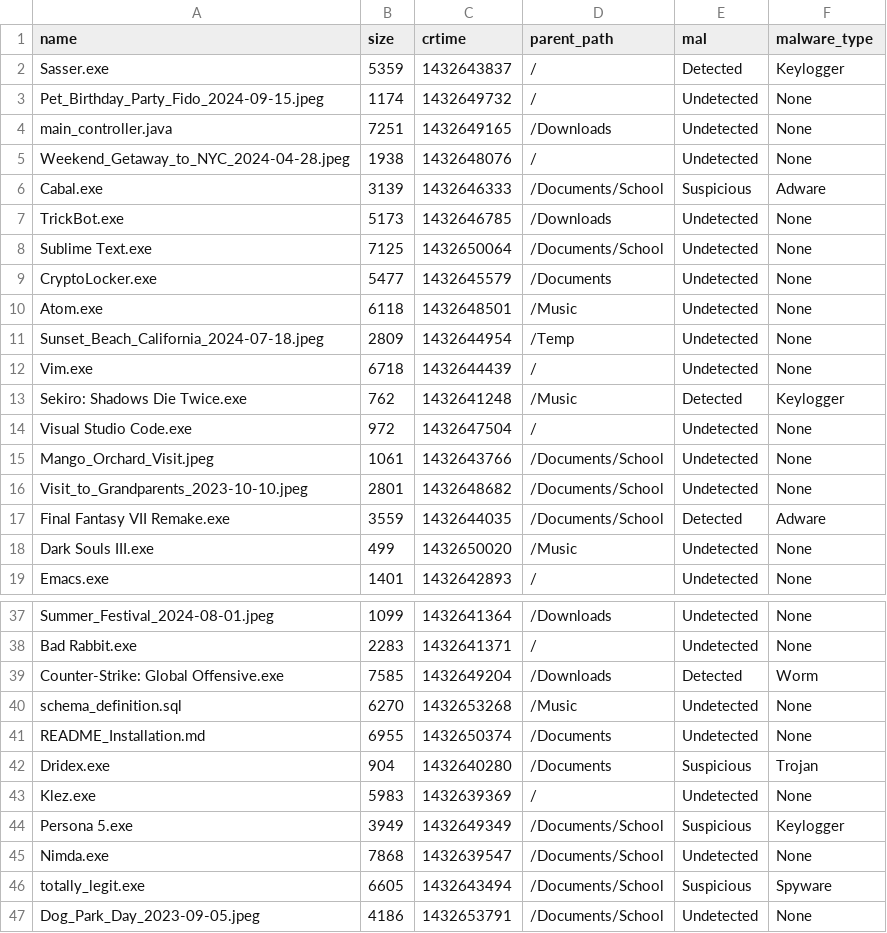
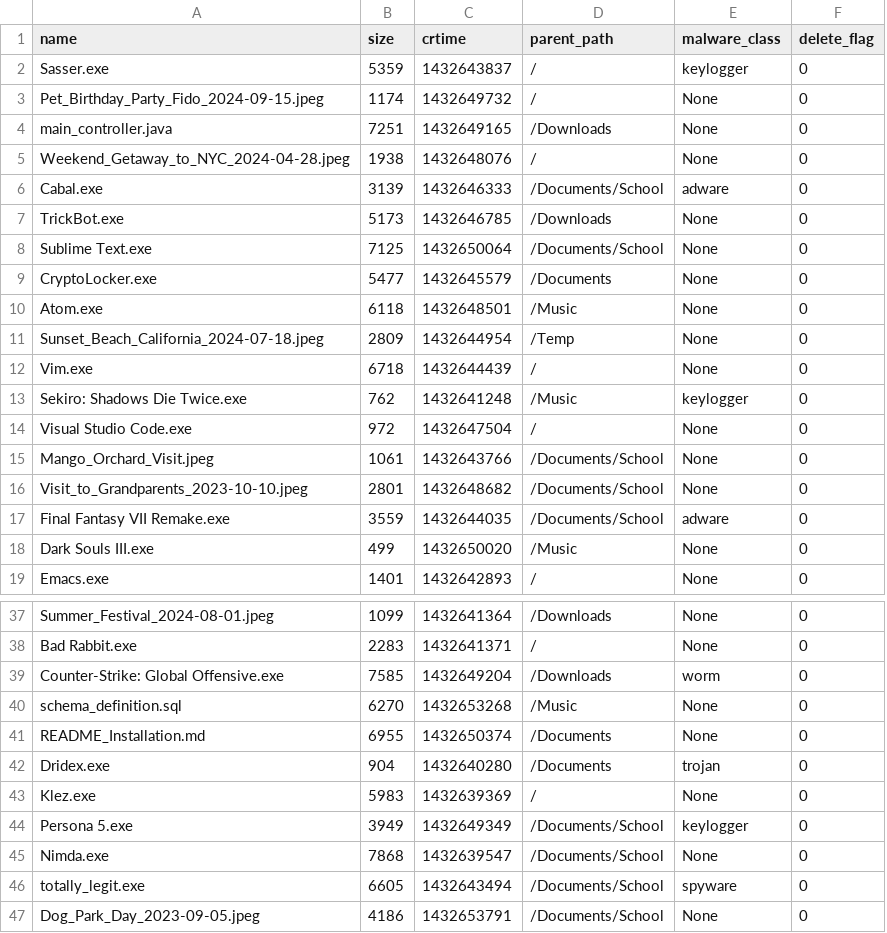
Before and after one commit to anowii/DigitalDetectives, a CSV file: Program/data/test_50.csv, drawn as a sheet; only a part is shown, gaps mark what is left out; removed rows and columns are numbered as before the commit, all else as after; the diff names each change by its address in the sheet, - before the commit and + after, or states it on an @@ line.

Commit message:
Update test_50.csv

```diff
--- a/Program/data/test_50.csv
+++ b/Program/data/test_50.csv
-column E (mal), rows 2-19: Detected | Undetected | Undetected | Undetected | Suspicious | Undetected | Undetected | Undetected | Undetected | Undetected | Undetected | Detected | Undetected | Undetected | Undetected | Detected | Undetected | Undetected; rows 37-47: Undetected | Undetected | Detected | Undetected | Undetected | Suspicious | Undetected | Suspicious | Undetected | Suspicious | Undetected
+column F (delete_flag), rows 2-19: all 0; rows 37-47: all 0
-E1: malware_type
+E1: malware_class
-E2 (malware_class): Keylogger
+E2 (malware_class): keylogger
-E6 (malware_class): Adware
+E6 (malware_class): adware
-E13 (malware_class): Keylogger
+E13 (malware_class): keylogger
-E17 (malware_class): Adware
+E17 (malware_class): adware
-E39 (malware_class): Worm
+E39 (malware_class): worm
-E42 (malware_class): Trojan
+E42 (malware_class): trojan
-E44 (malware_class): Keylogger
+E44 (malware_class): keylogger
-E46 (malware_class): Spyware
+E46 (malware_class): spyware
```
